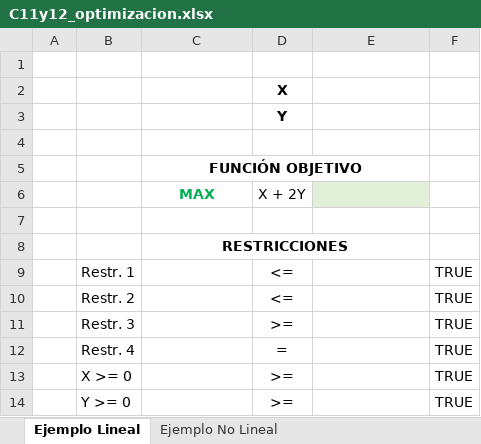
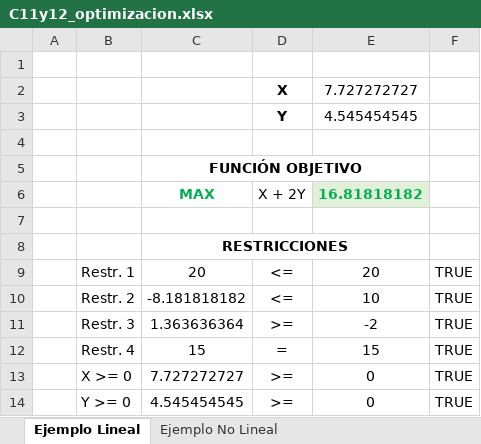
Before and after one commit to salazarna/ua-imec2001-hc-202310-s2, an Excel workbook: content/week6/C11y12_optimizacion.xlsx, sheet Ejemplo Lineal, drawn as a sheet; values as stored, in another font and other column widths than the file's, no borders; the diff names each change by its address in the sheet, - before the commit and + after, or states it on an @@ line.

```diff
--- a/content/week6/C11y12_optimizacion.xlsx (sheet Ejemplo Lineal)
+++ b/content/week6/C11y12_optimizacion.xlsx (sheet Ejemplo Lineal)
-E2: (empty)
+E2: 7.727272727
-E3: (empty)
+E3: 4.545454545
-E6: (empty)
+E6: 16.81818182
-C9: (empty)
+C9: 20
-E9: (empty)
+E9: 20
-C10: (empty)
+C10: -8.181818182
-E10: (empty)
+E10: 10
-C11: (empty)
+C11: 1.363636364
-E11: (empty)
+E11: -2
-C12: (empty)
+C12: 15
-E12: (empty)
+E12: 15
-C13: (empty)
+C13: 7.727272727
-E13:E14: (empty)
+E13:E14: 0
-C14: (empty)
+C14: 4.545454545
```
Also changed, not shown: sheet Ejemplo No Lineal, content/week6/AC11y12_optimizacion.xlsx, 1 other file.
